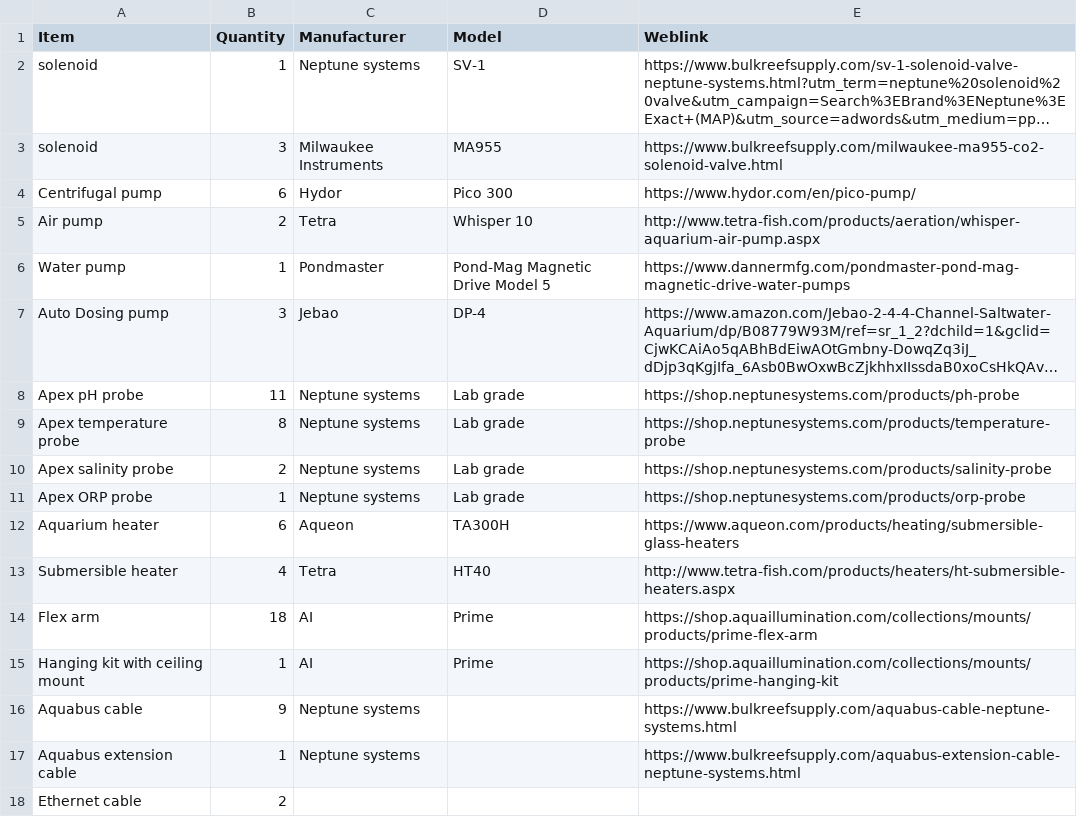
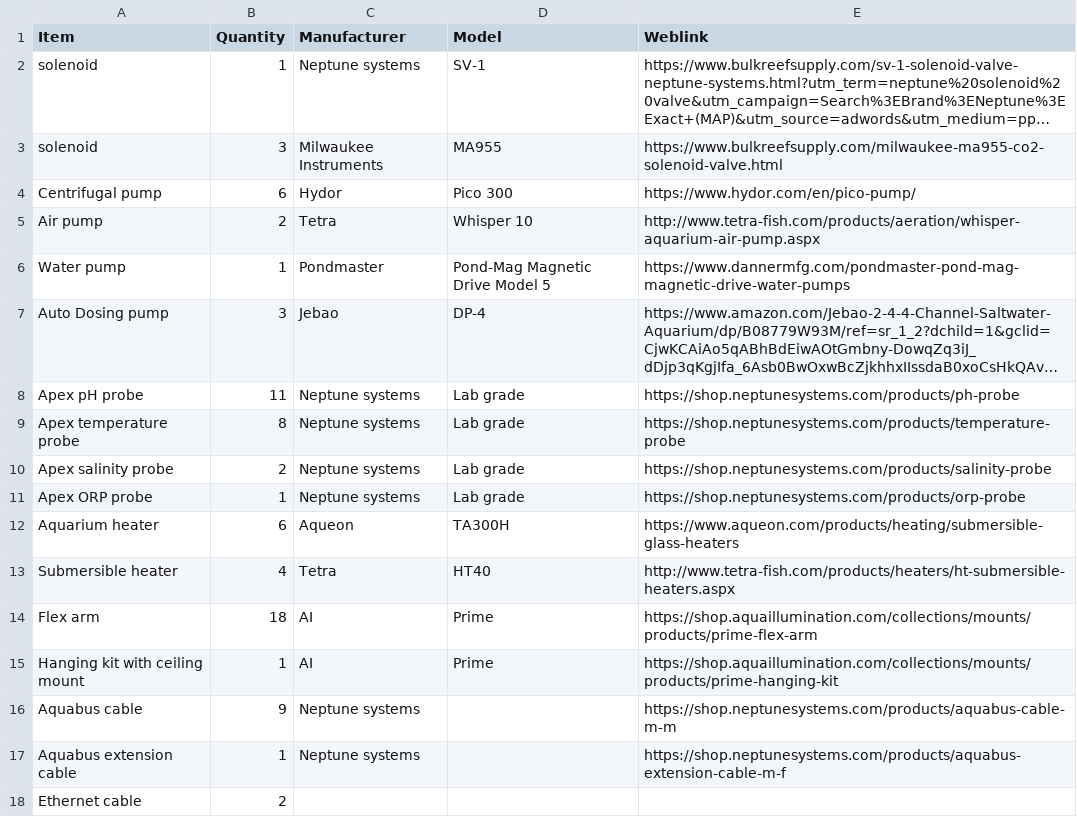
Before and after one commit to hputnam/PuPu_TankSystem, a CSV file: Inventory.csv, drawn as a sheet; long unchanged cells end in ….

Commit message:
Update Inventory.csv

```diff
--- a/Inventory.csv
+++ b/Inventory.csv
@@ -15,4 +15,4 @@ Flex arm,18,AI,Prime,https://shop.aquaillumination.com/collections/mounts/produc
 Hanging kit with ceiling mount,1,AI,Prime,https://shop.aquaillumination.com/collections/mounts/products/prime-hanging-kit
-Aquabus cable,9,Neptune systems,,https://www.bulkreefsupply.com/aquabus-cable-neptune-systems.html
-Aquabus extension cable,1,Neptune systems,,https://www.bulkreefsupply.com/aquabus-extension-cable-neptune-systems.html
+Aquabus cable,9,Neptune systems,,https://shop.neptunesystems.com/products/aquabus-cable-m-m
+Aquabus extension cable,1,Neptune systems,,https://shop.neptunesystems.com/products/aquabus-extension-cable-m-f
 Ethernet cable,2,,,
```
